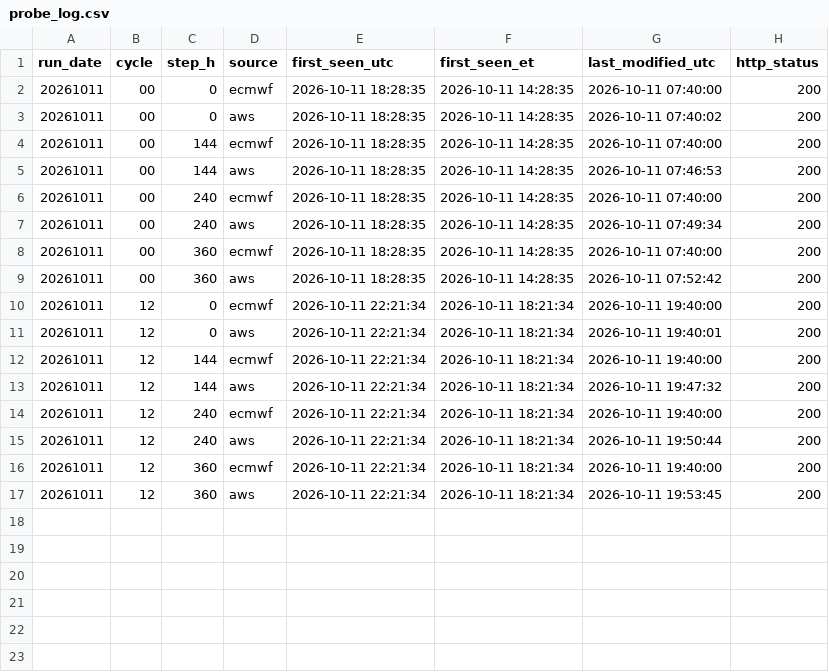
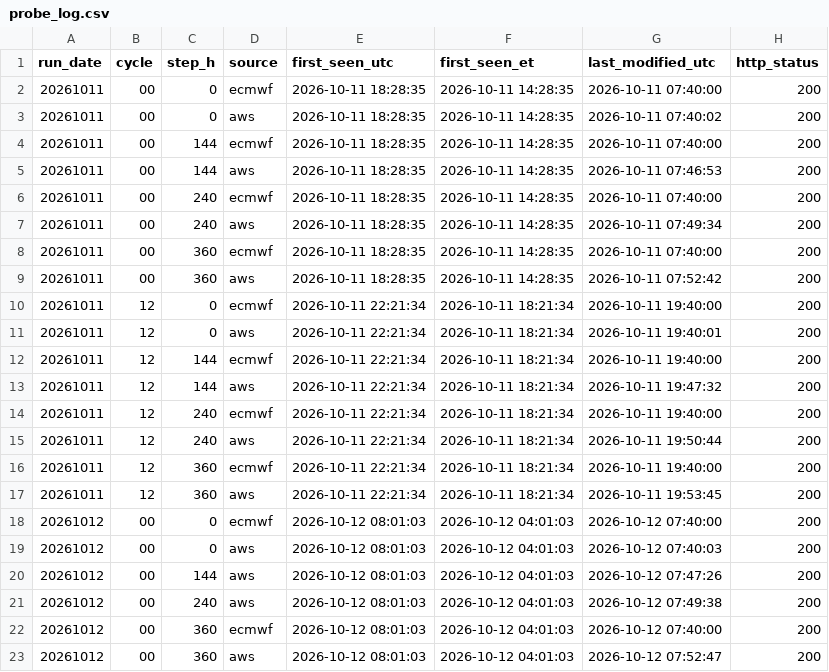
Before and after one commit to JDinh311/ecmwf-direct, a CSV file: data/probe_log.csv, drawn as a sheet; the diff names each change by its address in the sheet, - before the commit and + after, or states it on an @@ line.

Commit message:
probe: new release times

```diff
--- a/data/probe_log.csv
+++ b/data/probe_log.csv
+row 18: 20261012 | 00 | 0 | ecmwf | 2026-10-12 08:01:03 | 2026-10-12 04:01:03 | 2026-10-12 07:40:00 | 200
+row 19: 20261012 | 00 | 0 | aws | 2026-10-12 08:01:03 | 2026-10-12 04:01:03 | 2026-10-12 07:40:03 | 200
+row 20: 20261012 | 00 | 144 | aws | 2026-10-12 08:01:03 | 2026-10-12 04:01:03 | 2026-10-12 07:47:26 | 200
+row 21: 20261012 | 00 | 240 | aws | 2026-10-12 08:01:03 | 2026-10-12 04:01:03 | 2026-10-12 07:49:38 | 200
+row 22: 20261012 | 00 | 360 | ecmwf | 2026-10-12 08:01:03 | 2026-10-12 04:01:03 | 2026-10-12 07:40:00 | 200
+row 23: 20261012 | 00 | 360 | aws | 2026-10-12 08:01:03 | 2026-10-12 04:01:03 | 2026-10-12 07:52:47 | 200
```
